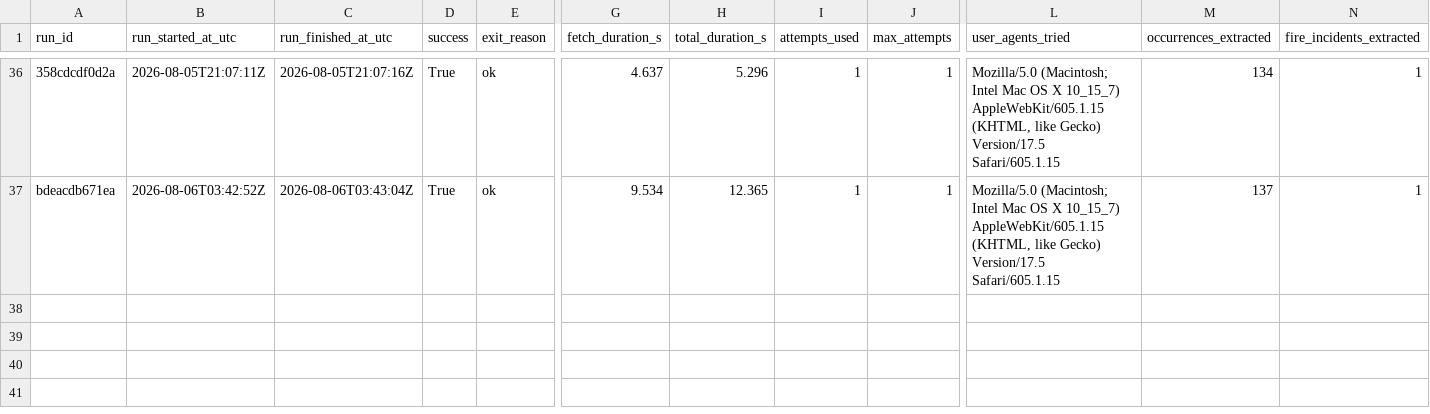
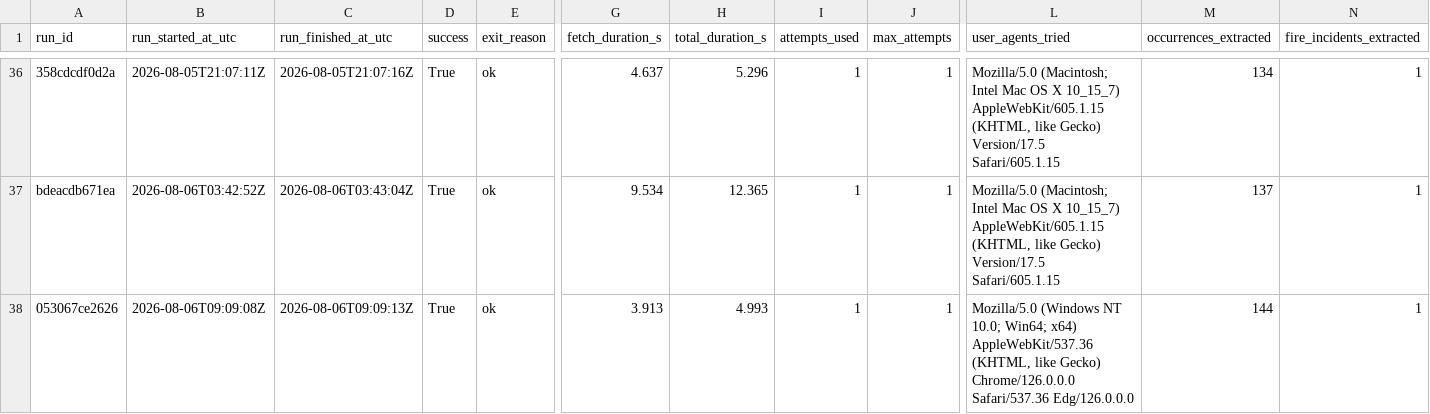
Before and after one commit to ajtga/fire-incidents, a CSV file: data/scraper_run_log.csv, drawn as a sheet; only a part is shown, gaps mark what is left out; rows hold the shown columns only; the diff names each change by its address in the sheet, - before the commit and + after, or states it on an @@ line.

```diff
--- a/data/scraper_run_log.csv
+++ b/data/scraper_run_log.csv
+row 38: 053067ce2626 | 2026-08-06T09:09:08Z | 2026-08-06T09:09:13Z | True | ok | 3.913 | 4.993 | 1 | 1 | Mozilla/5.0 (Windows NT 10.0; Win64; x64) AppleWebKit/537.36 (KHTML, like Gecko) Chrome/126.0.0.0 Safari/537.36 Edg/126.0.0.0 | 144 | 1
```
